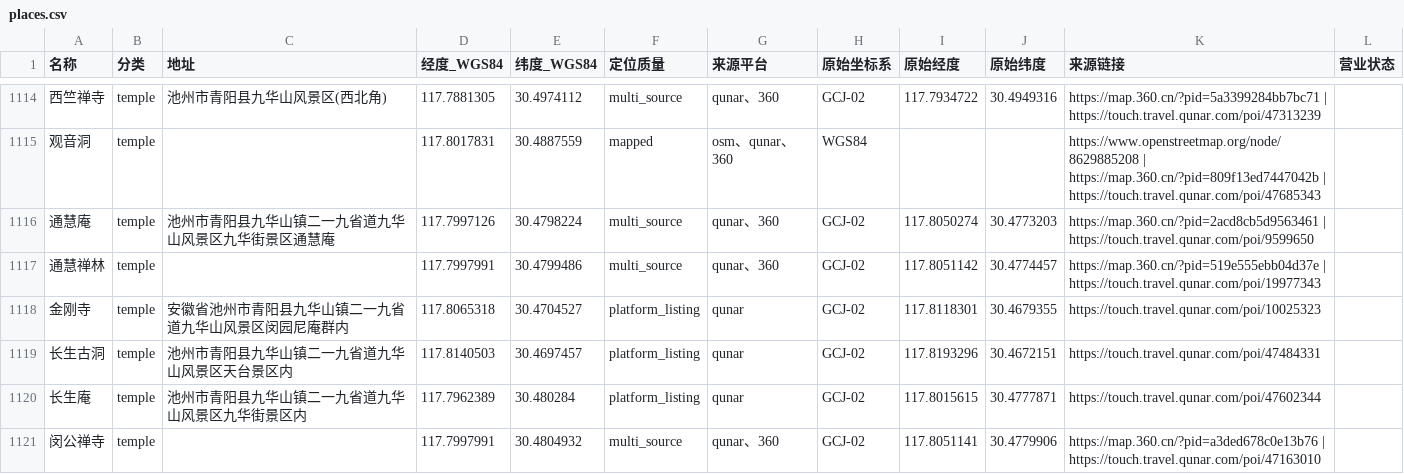
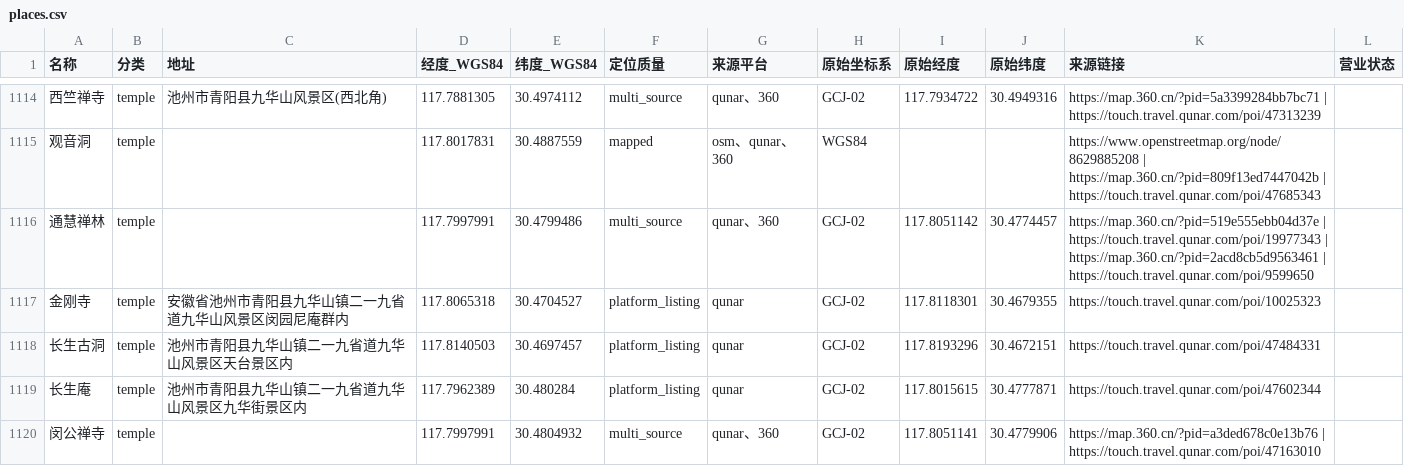
Before and after one commit to zhuzhuoran-cmd/jiuhuashan-map-preview, a CSV file: data/places.csv, drawn as a sheet; only a part is shown, gaps mark what is left out; removed rows and columns are numbered as before the commit, all else as after; the diff names each change by its address in the sheet, - before the commit and + after, or states it on an @@ line.

```diff
--- a/data/places.csv
+++ b/data/places.csv
-row 1116: 通慧庵 | temple | 池州市青阳县九华山镇二一九省道九华山风景区九华街景区通慧庵 | 117.7997126 | 30.4798224 | multi_source | qunar、360 | GCJ-02 | 117.8050274 | 30.4773203 | https://map.360.cn/?pid=2acd8cb5d9563461 | https://touch.travel.qunar.com/poi/9599650
-K1116 (来源链接): …| https://touch.travel.qunar.com/poi/19977343
+K1116 (来源链接): …| https://touch.travel.qunar.com/poi/19977343 | https://map.360.cn/?pid=2acd8cb5d9563461 | https://touch.travel.qunar.com/poi/9599650
```
Also changed, not shown: 29 other files.
